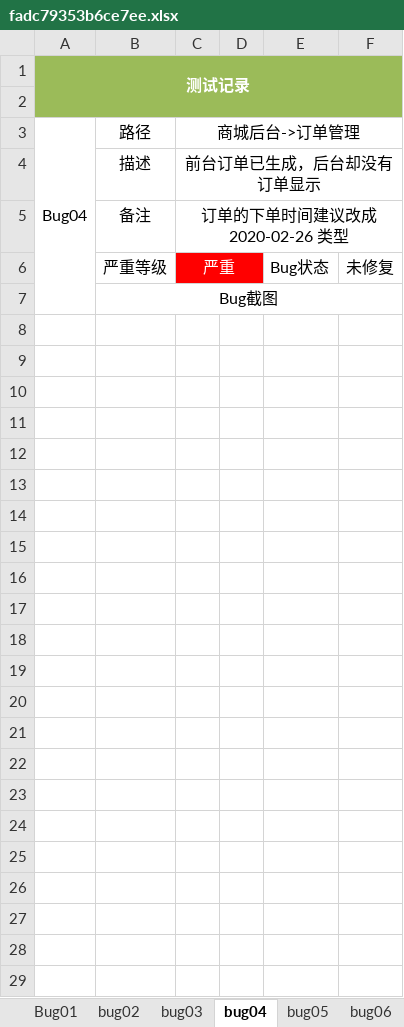
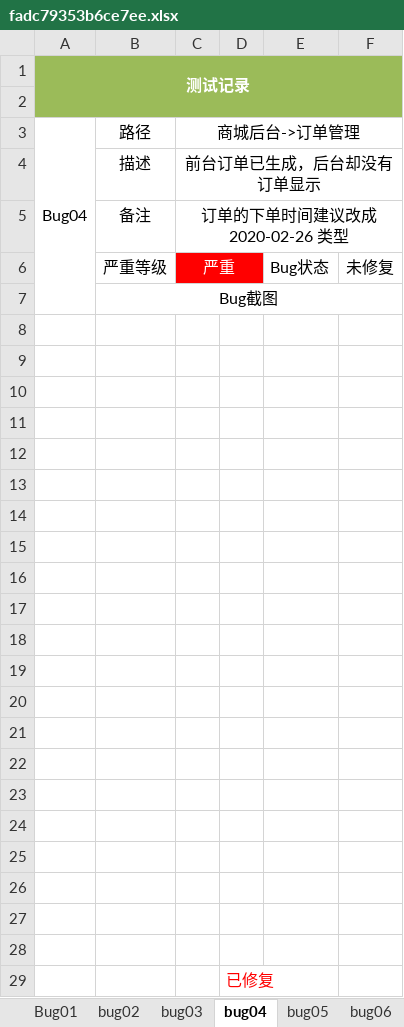
Before and after one commit to Dalsen-Chung/mobileShop, an Excel workbook: fadc79353b6ce7ee.xlsx, sheet bug04, drawn as a sheet; values as stored, in another font and other column widths than the file's, no borders; charts and pictures not drawn; the diff names each change by its address in the sheet, - before the commit and + after, or states it on an @@ line.

```diff
--- a/fadc79353b6ce7ee.xlsx (sheet bug04)
+++ b/fadc79353b6ce7ee.xlsx (sheet bug04)
+row 8: (empty)
+row 9: (empty)
+row 10: (empty)
+row 11: (empty)
+row 12: (empty)
+row 13: (empty)
+row 14: (empty)
+row 15: (empty)
+row 16: (empty)
+row 17: (empty)
+row 18: (empty)
+row 19: (empty)
+row 20: (empty)
+row 21: (empty)
+row 22: (empty)
+row 23: (empty)
+row 24: (empty)
+row 25: (empty)
+row 26: (empty)
+row 27: (empty)
+row 28: (empty)
+row 29:  |  |  | 已修复
```
Also changed, not shown: sheet bug05, sheet bug06, 14 other files.
